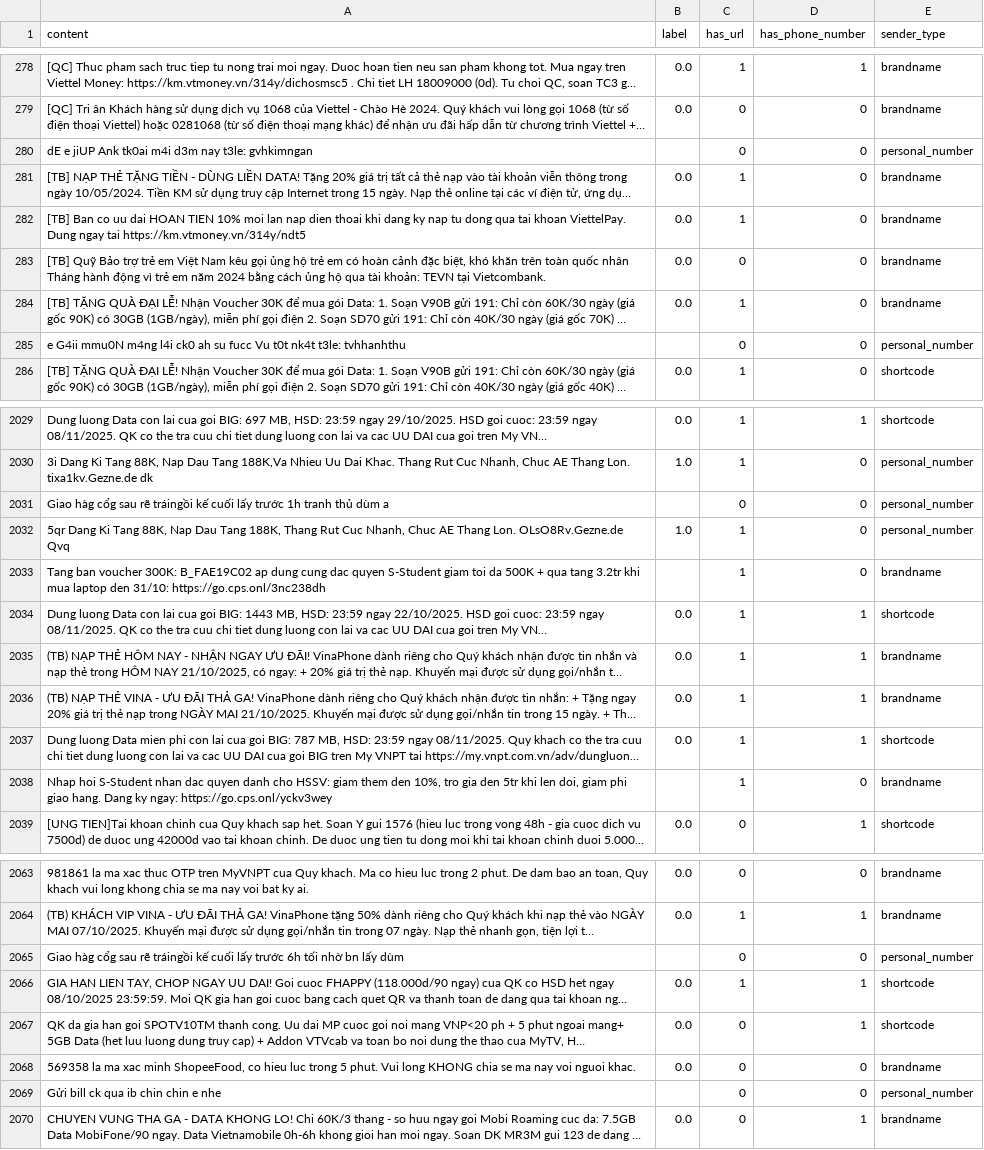
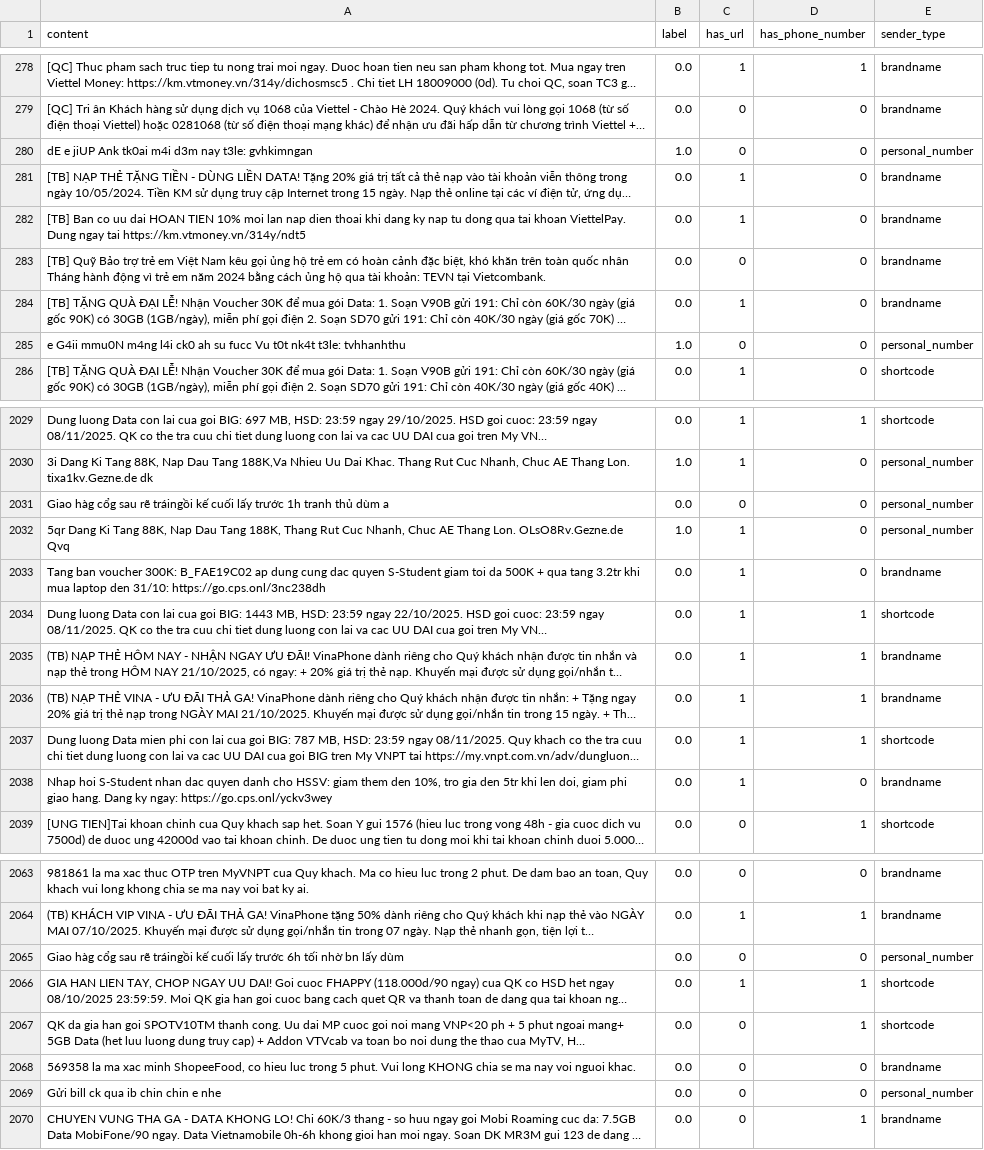
Before and after one commit to duynguyenhoang22/IE403_DoAnCuoiKy, a CSV file: tool_for_phone_sms_IE403/data/labeling_splits/merged_labeled_data.csv, drawn as a sheet; only a part is shown, gaps mark what is left out; long unchanged cells end in …; the diff covers the shown part only; the diff names each change by its address in the sheet, - before the commit and + after, or states it on an @@ line.

```diff
--- a/tool_for_phone_sms_IE403/data/labeling_splits/merged_labeled_data.csv
+++ b/tool_for_phone_sms_IE403/data/labeling_splits/merged_labeled_data.csv
-B280 (label): (empty)
+B280 (label): 1.0
-B285 (label): (empty)
+B285 (label): 1.0
-B2031 (label): (empty)
+B2031 (label): 0.0
-B2033 (label): (empty)
+B2033 (label): 0.0
-B2038 (label): (empty)
+B2038 (label): 0.0
-B2065 (label): (empty)
+B2065 (label): 0.0
-B2069 (label): (empty)
+B2069 (label): 0.0
```
Also changed, not shown: 16 edited cells elsewhere in this file, 2 other files.
